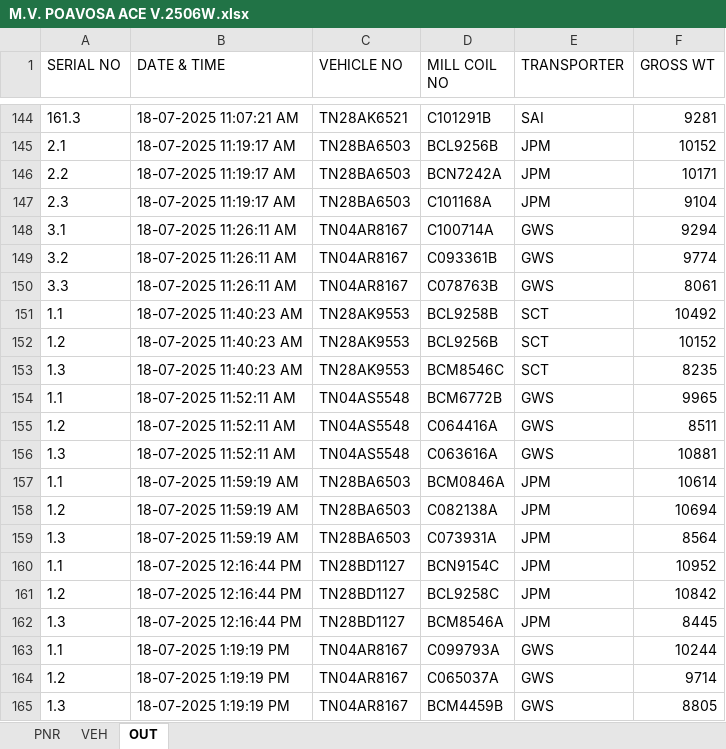
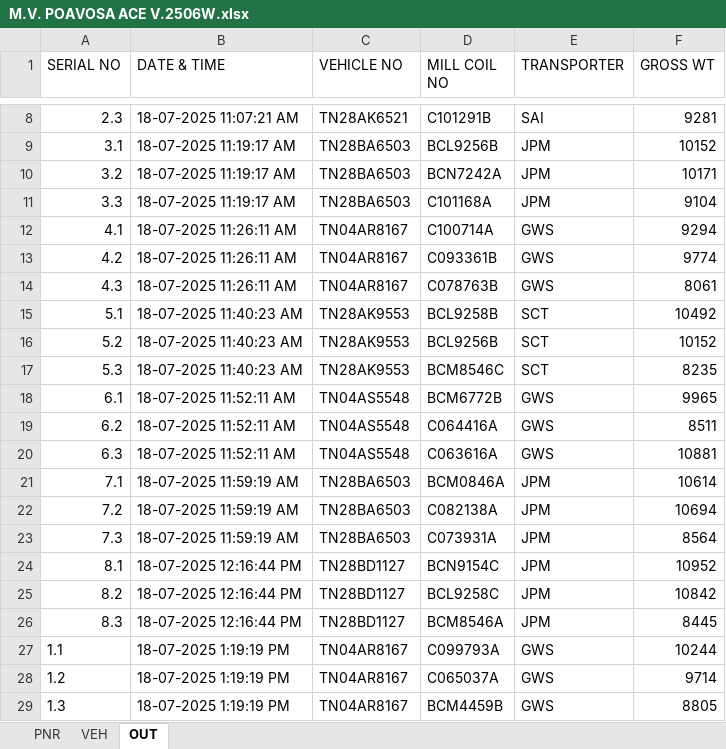
Before and after one commit to gmanand23/Coil_Info, an Excel workbook: M.V. POAVOSA ACE V.2506W.xlsx, sheet OUT, drawn as a sheet; only a part is shown, gaps mark what is left out; values as stored, in another font and other column widths than the file's, no borders; addresses are those after the commit; the diff covers the shown part only; the diff names each change by its address in the sheet, - before the commit and + after, or states it on an @@ line.

Commit message:
Add files via upload
Signed-off-by: GMA <98269239+gmanand23@users.noreply.github.com>

```diff
--- a/M.V. POAVOSA ACE V.2506W.xlsx (sheet OUT)
+++ b/M.V. POAVOSA ACE V.2506W.xlsx (sheet OUT)
-A8 (SERIAL NO): 161.3
+A8 (SERIAL NO): 2.3
-A9 (SERIAL NO): 2.1
+A9 (SERIAL NO): 3.1
-A10 (SERIAL NO): 2.2
+A10 (SERIAL NO): 3.2
-A11 (SERIAL NO): 2.3
+A11 (SERIAL NO): 3.3
-A12 (SERIAL NO): 3.1
+A12 (SERIAL NO): 4.1
-A13 (SERIAL NO): 3.2
+A13 (SERIAL NO): 4.2
-A14 (SERIAL NO): 3.3
+A14 (SERIAL NO): 4.3
-A15 (SERIAL NO): 1.1
+A15 (SERIAL NO): 5.1
-A16 (SERIAL NO): 1.2
+A16 (SERIAL NO): 5.2
-A17 (SERIAL NO): 1.3
+A17 (SERIAL NO): 5.3
-A18 (SERIAL NO): 1.1
+A18 (SERIAL NO): 6.1
-A19 (SERIAL NO): 1.2
+A19 (SERIAL NO): 6.2
-A20 (SERIAL NO): 1.3
+A20 (SERIAL NO): 6.3
-A21 (SERIAL NO): 1.1
+A21 (SERIAL NO): 7.1
-A22 (SERIAL NO): 1.2
+A22 (SERIAL NO): 7.2
-A23 (SERIAL NO): 1.3
+A23 (SERIAL NO): 7.3
-A24 (SERIAL NO): 1.1
+A24 (SERIAL NO): 8.1
-A25 (SERIAL NO): 1.2
+A25 (SERIAL NO): 8.2
-A26 (SERIAL NO): 1.3
+A26 (SERIAL NO): 8.3
```
Also changed, not shown: 149 removed rows and 6 edited cells elsewhere in this sheet.
